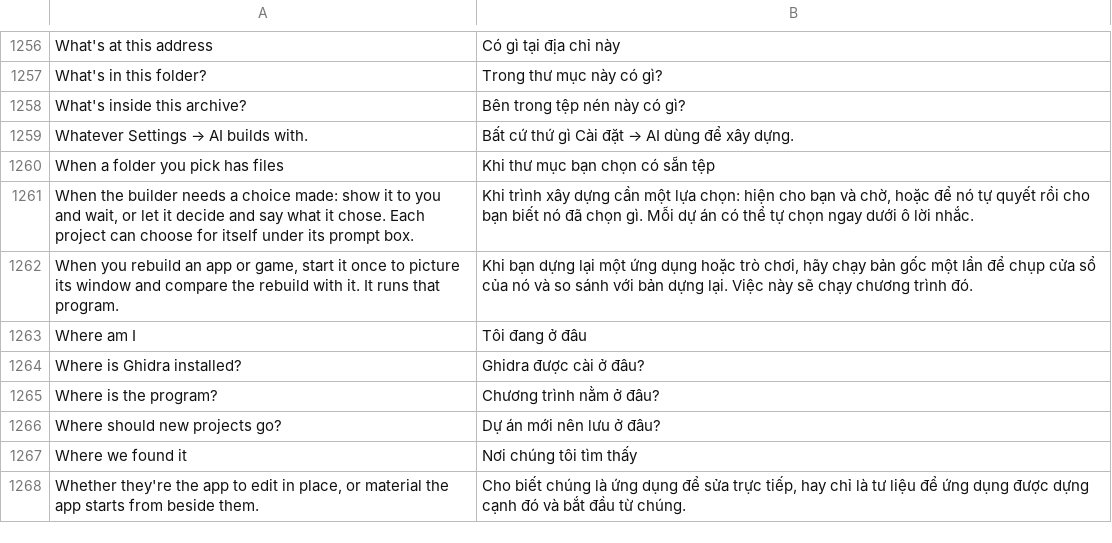
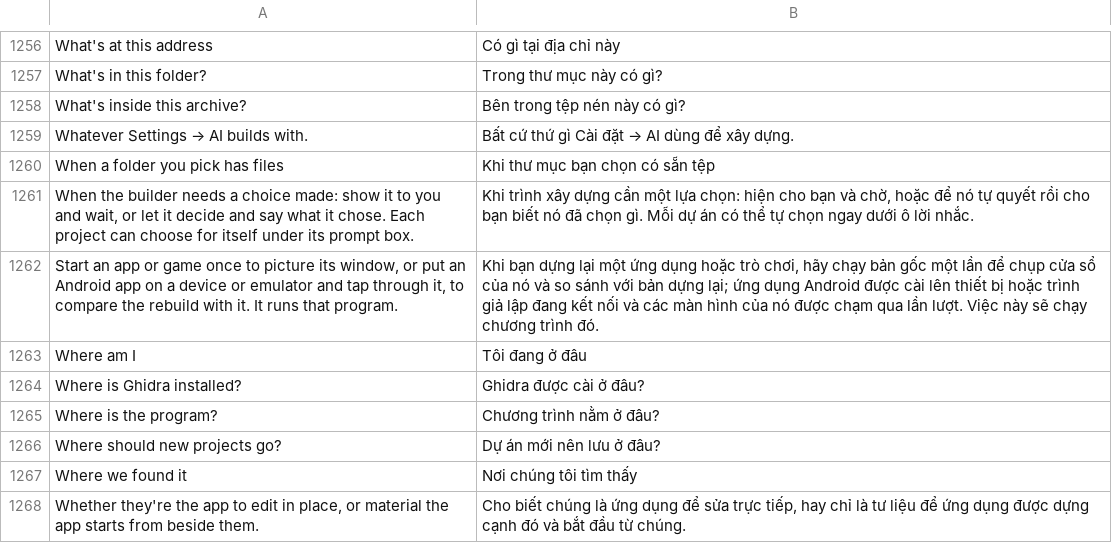
Before and after one commit to mateussmeneses/craft-anything-mobile, a TSV file: crates/ui-egui/src/i18n/vi.tsv, drawn as a sheet; only a part is shown, gaps mark what is left out.

```diff
--- a/crates/ui-egui/src/i18n/vi.tsv
+++ b/crates/ui-egui/src/i18n/vi.tsv
@@ -1261,3 +1261,3 @@ When a folder you pick has files	Khi thư mục bạn chọn có sẵn tệp
 When the builder needs a choice made: show it to you and wait, or let it decide and say what it chose. Each project can choose for itself under its prompt box.	Khi trình xây dựng cần một lựa chọn: hiện cho bạn và chờ, hoặc để nó tự quyết rồi cho bạn biết nó đã chọn gì. Mỗi dự án có thể tự chọn ngay dưới ô lời nhắc.
-When you rebuild an app or game, start it once to picture its window and compare the rebuild with it. It runs that program.	Khi bạn dựng lại một ứng dụng hoặc trò chơi, hãy chạy bản gốc một lần để chụp cửa sổ của nó và so sánh với bản dựng lại. Việc này sẽ chạy chương trình đó.
+Start an app or game once to picture its window, or put an Android app on a device or emulator and tap through it, to compare the rebuild with it. It runs that program.	Khi bạn dựng lại một ứng dụng hoặc trò chơi, hãy chạy bản gốc một lần để chụp cửa sổ của nó và so sánh với bản dựng lại; ứng dụng Android được cài lên thiết bị hoặc trình giả lập đang kết nối và các màn hình của nó được chạm qua lần lượt. Việc này sẽ chạy chương trình đó.
 Where am I	Tôi đang ở đâu
```
Also changed, not shown: crates/ui-egui/src/fr.tsv, crates/ui-egui/src/i18n/it.tsv, 15 other files.
